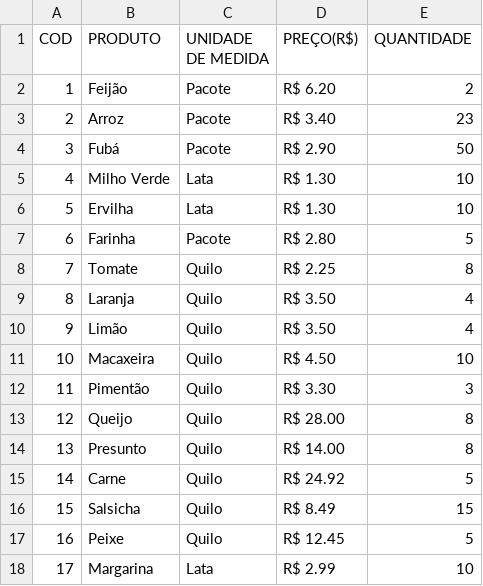
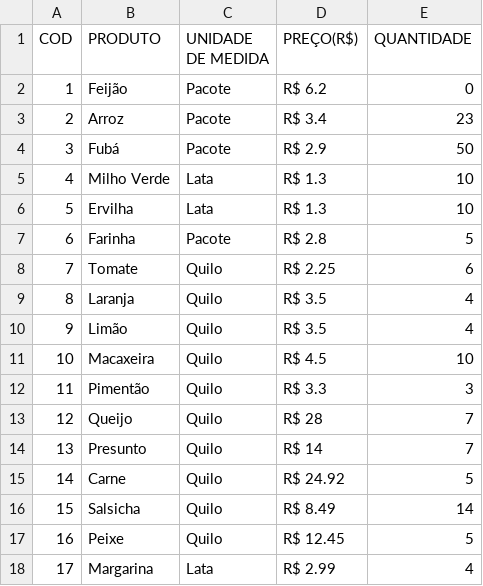
Before and after one commit to vhp-dev/supermercado, a CSV file: estoque.csv, drawn as a sheet.

Commit message:
ajustes nos outputs, verificacao da entrada do nome do produto no fornecedor

```diff
--- a/estoque.csv
+++ b/estoque.csv
@@ -1,18 +1,18 @@
 COD,PRODUTO,UNIDADE DE MEDIDA,PREÇO(R$),QUANTIDADE
-1,Feijão,Pacote,R$ 6.20,2
-2,Arroz,Pacote,R$ 3.40,23
-3,Fubá,Pacote,R$ 2.90,50
-4,Milho Verde,Lata,R$ 1.30,10
-5,Ervilha,Lata,R$ 1.30,10
-6,Farinha,Pacote,R$ 2.80,5
-7,Tomate,Quilo,R$ 2.25,8
-8,Laranja,Quilo,R$ 3.50,4
-9,Limão,Quilo,R$ 3.50,4
-10,Macaxeira,Quilo,R$ 4.50,10
-11,Pimentão,Quilo,R$ 3.30,3
-12,Queijo,Quilo,R$ 28.00,8
-13,Presunto,Quilo,R$ 14.00,8
+1,Feijão,Pacote,R$ 6.2,0
+2,Arroz,Pacote,R$ 3.4,23
+3,Fubá,Pacote,R$ 2.9,50
+4,Milho Verde,Lata,R$ 1.3,10
+5,Ervilha,Lata,R$ 1.3,10
+6,Farinha,Pacote,R$ 2.8,5
+7,Tomate,Quilo,R$ 2.25,6
+8,Laranja,Quilo,R$ 3.5,4
+9,Limão,Quilo,R$ 3.5,4
+10,Macaxeira,Quilo,R$ 4.5,10
+11,Pimentão,Quilo,R$ 3.3,3
+12,Queijo,Quilo,R$ 28,7
+13,Presunto,Quilo,R$ 14,7
 14,Carne,Quilo,R$ 24.92,5
-15,Salsicha,Quilo,R$ 8.49,15
+15,Salsicha,Quilo,R$ 8.49,14
 16,Peixe,Quilo,R$ 12.45,5
-17,Margarina,Lata,R$ 2.99,10
+17,Margarina,Lata,R$ 2.99,4
```
Also changed, not shown: 10 other files.
